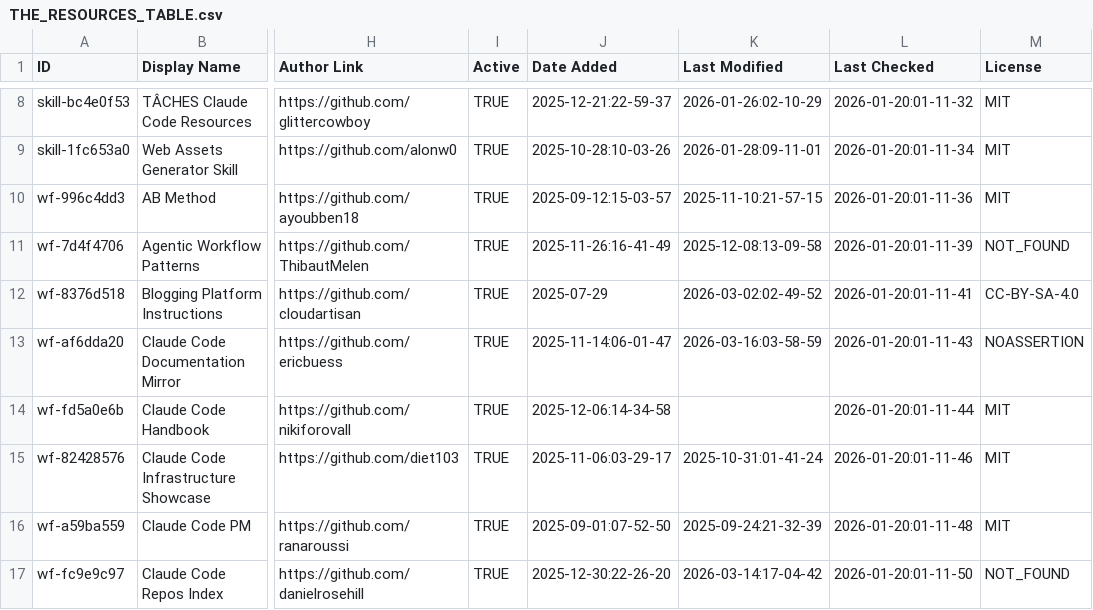
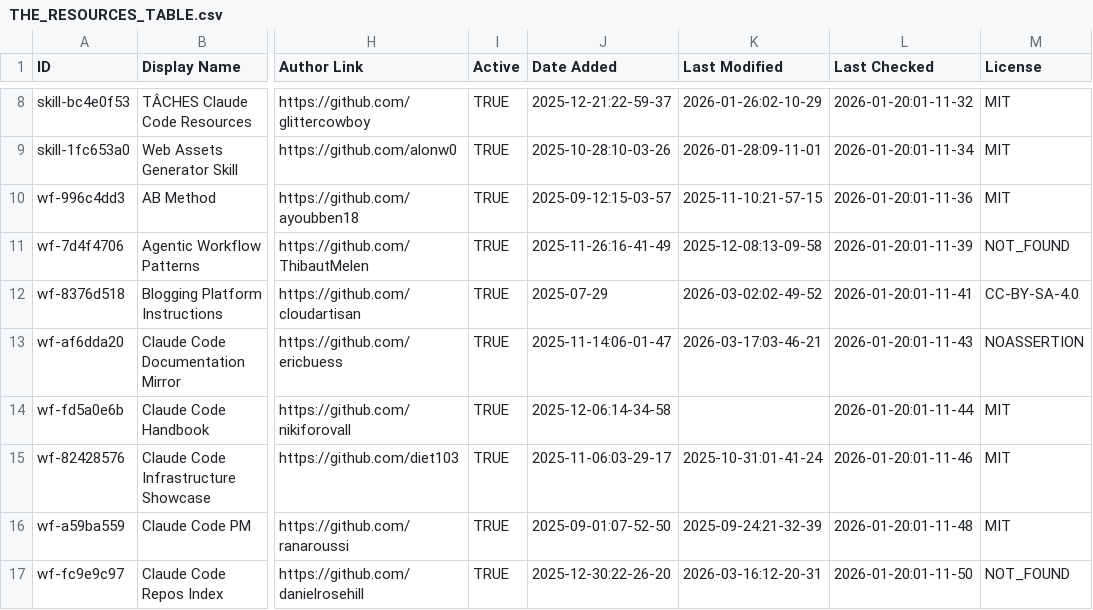
Before and after one commit to Beeerrrr/awesome-claude-code, a CSV file: THE_RESOURCES_TABLE.csv, drawn as a sheet; only a part is shown, gaps mark what is left out; the diff covers the shown part only; the diff names each change by its address in the sheet, - before the commit and + after, or states it on an @@ line.

```diff
--- a/THE_RESOURCES_TABLE.csv
+++ b/THE_RESOURCES_TABLE.csv
-K13 (Last Modified): 2026-03-16:03-58-59
+K13 (Last Modified): 2026-03-17:03-46-21
-K17 (Last Modified): 2026-03-14:17-04-42
+K17 (Last Modified): 2026-03-16:12-20-31
```
Also changed, not shown: 40 edited cells elsewhere in this file.
